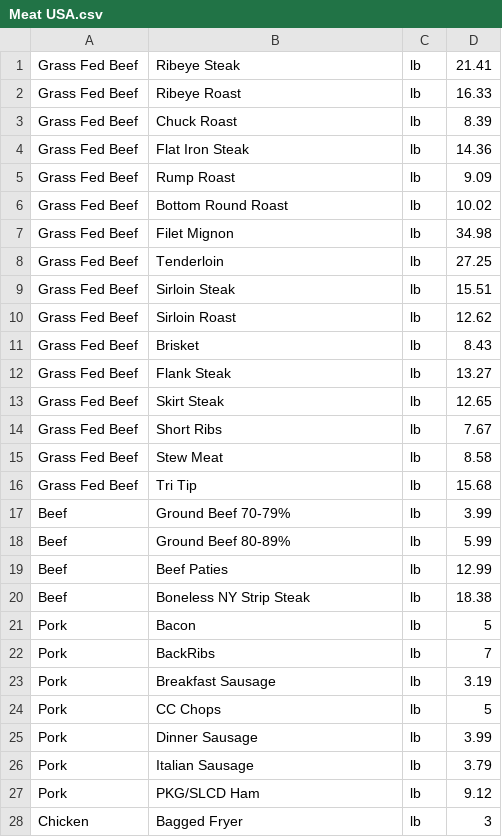
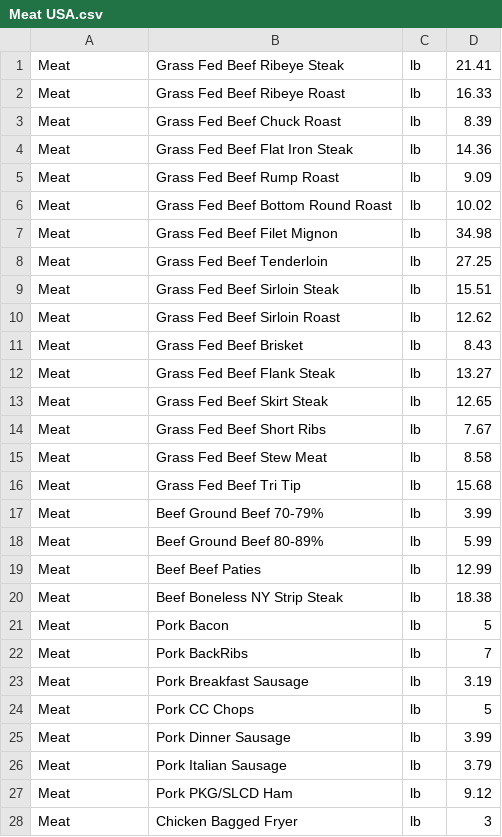
Before and after one commit to malaya7/TravelAid, a CSV file: TravelAid/USA/Meat USA.csv, drawn as a sheet; only a part is shown; the diff covers the shown part only.

```diff
--- a/TravelAid/USA/Meat USA.csv
+++ b/TravelAid/USA/Meat USA.csv
@@ -1,28 +1,28 @@
-Grass Fed Beef,Ribeye Steak,lb,21.41	
-Grass Fed Beef,Ribeye Roast,lb,16.33	
-Grass Fed Beef,Chuck Roast,lb,8.39	
-Grass Fed Beef,Flat Iron Steak,lb,14.36	
-Grass Fed Beef,Rump Roast,lb,9.09	
-Grass Fed Beef,Bottom Round Roast,lb,10.02	
-Grass Fed Beef,Filet Mignon,lb,34.98	
-Grass Fed Beef,Tenderloin,lb,27.25	
-Grass Fed Beef,Sirloin Steak,lb,15.51
-Grass Fed Beef,Sirloin Roast,lb,12.62
-Grass Fed Beef,Brisket,lb,8.43
-Grass Fed Beef,Flank Steak,lb,13.27
-Grass Fed Beef,Skirt Steak,lb,12.65
-Grass Fed Beef,Short Ribs,lb,7.67
-Grass Fed Beef,Stew Meat,lb,8.58
-Grass Fed Beef,Tri Tip,lb,15.68
-Beef,Ground Beef 70-79%,lb,3.99
-Beef,Ground Beef 80-89%,lb,5.99
-Beef,Beef Paties,lb,12.99
-Beef,Boneless NY Strip Steak,lb,18.38
-Pork,Bacon,lb,5
-Pork,BackRibs,lb,7
-Pork,Breakfast Sausage,lb,3.19
-Pork,CC Chops,lb,5
-Pork,Dinner Sausage,lb,3.99
-Pork,Italian Sausage,lb,3.79
-Pork,PKG/SLCD Ham,lb,9.12
-Chicken,Bagged Fryer,lb,3
+Meat,Grass Fed Beef Ribeye Steak,lb,21.41
+Meat,Grass Fed Beef Ribeye Roast,lb,16.33
+Meat,Grass Fed Beef Chuck Roast,lb,8.39
+Meat,Grass Fed Beef Flat Iron Steak,lb,14.36
+Meat,Grass Fed Beef Rump Roast,lb,9.09
+Meat,Grass Fed Beef Bottom Round Roast,lb,10.02
+Meat,Grass Fed Beef Filet Mignon,lb,34.98
+Meat,Grass Fed Beef Tenderloin,lb,27.25
+Meat,Grass Fed Beef Sirloin Steak,lb,15.51
+Meat,Grass Fed Beef Sirloin Roast,lb,12.62
+Meat,Grass Fed Beef Brisket,lb,8.43
+Meat,Grass Fed Beef Flank Steak,lb,13.27
+Meat,Grass Fed Beef Skirt Steak,lb,12.65
+Meat,Grass Fed Beef Short Ribs,lb,7.67
+Meat,Grass Fed Beef Stew Meat,lb,8.58
+Meat,Grass Fed Beef Tri Tip,lb,15.68
+Meat,Beef Ground Beef 70-79%,lb,3.99
+Meat,Beef Ground Beef 80-89%,lb,5.99
+Meat,Beef Beef Paties,lb,12.99
+Meat,Beef Boneless NY Strip Steak,lb,18.38
+Meat,Pork Bacon,lb,5
+Meat,Pork BackRibs,lb,7
+Meat,Pork Breakfast Sausage,lb,3.19
+Meat,Pork CC Chops,lb,5
+Meat,Pork Dinner Sausage,lb,3.99
+Meat,Pork Italian Sausage,lb,3.79
+Meat,Pork PKG/SLCD Ham,lb,9.12
+Meat,Chicken Bagged Fryer,lb,3
```
Also changed, not shown: 16 edited cells elsewhere in this file, 1 other file.
